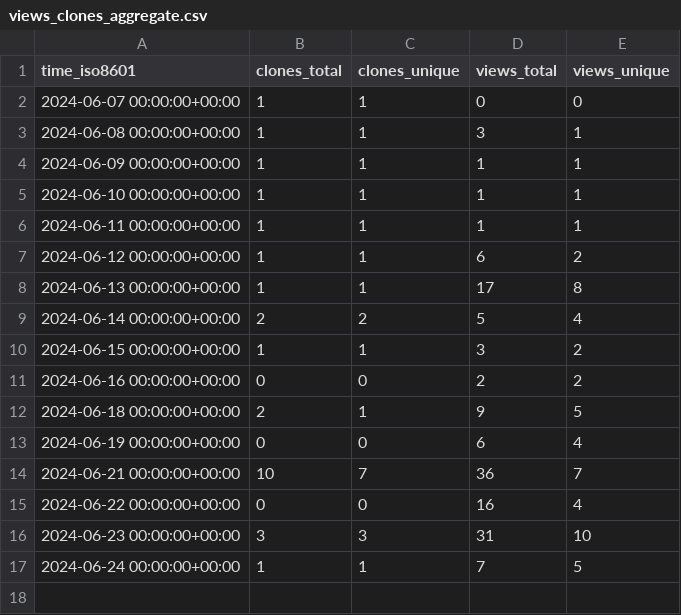
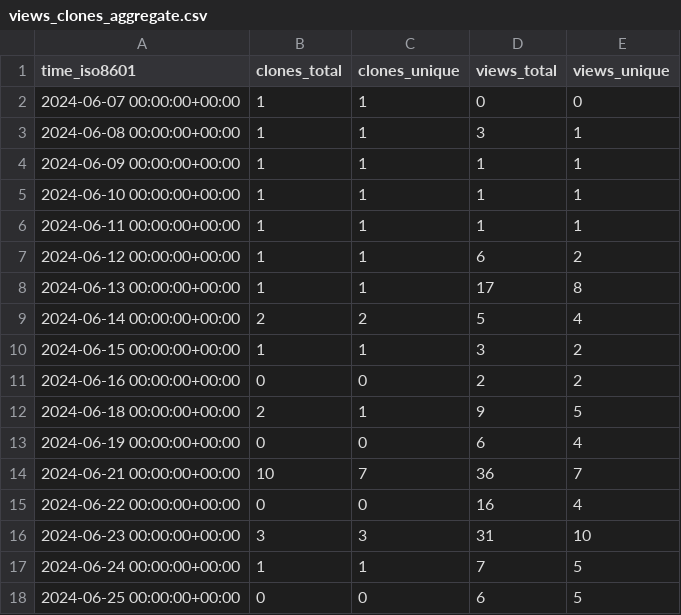
Before and after one commit to professional-tnt/email-tnt, a CSV file: professional-tnt/email-tnt/ghrs-data/views_clones_aggregate.csv, drawn as a sheet.

```diff
--- a/professional-tnt/email-tnt/ghrs-data/views_clones_aggregate.csv
+++ b/professional-tnt/email-tnt/ghrs-data/views_clones_aggregate.csv
@@ -17 +17,2 @@ time_iso8601,clones_total,clones_unique,views_total,views_unique
 2024-06-24 00:00:00+00:00,1,1,7,5
+2024-06-25 00:00:00+00:00,0,0,6,5
```
Also changed, not shown: 1 other file.
